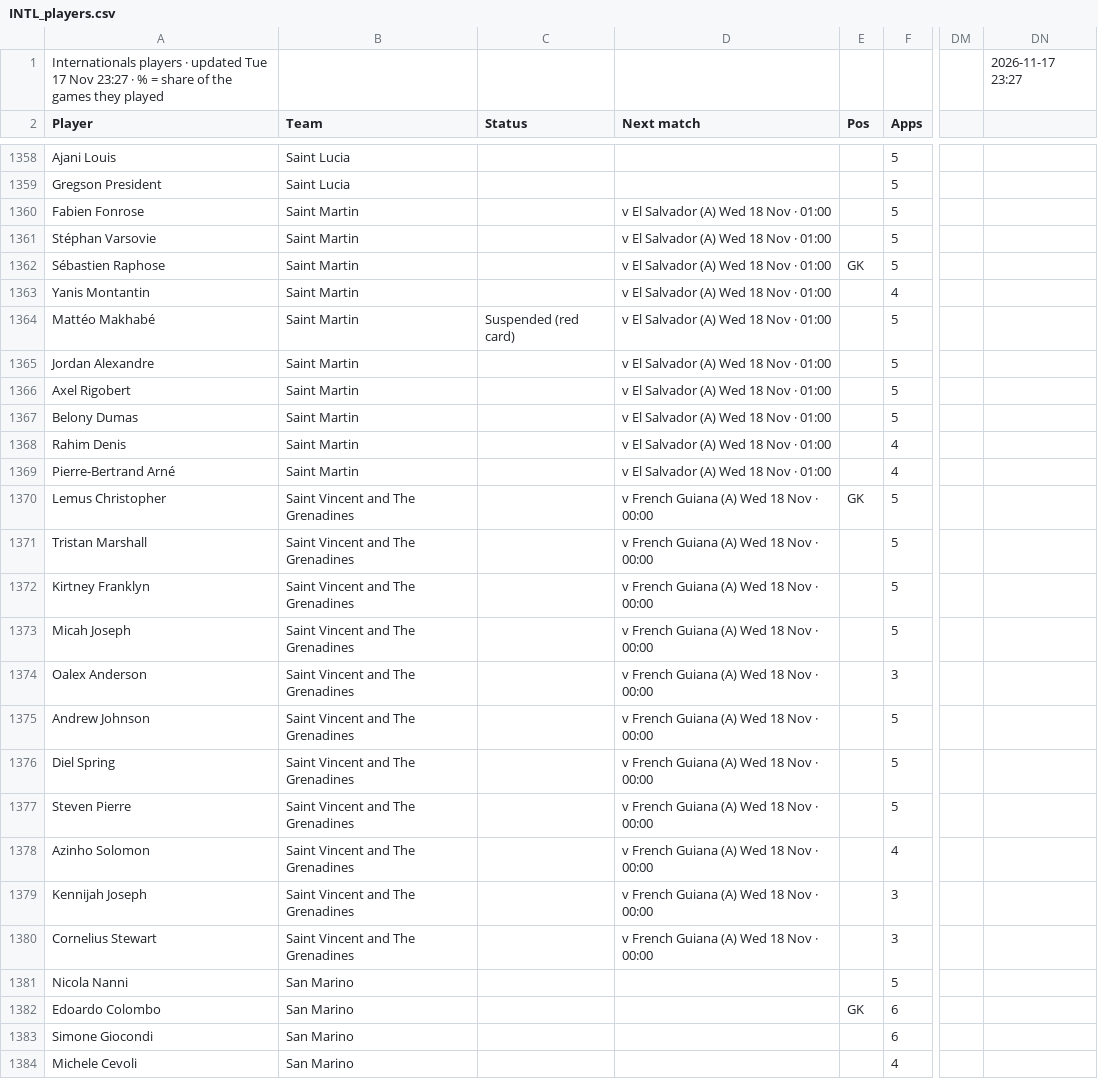
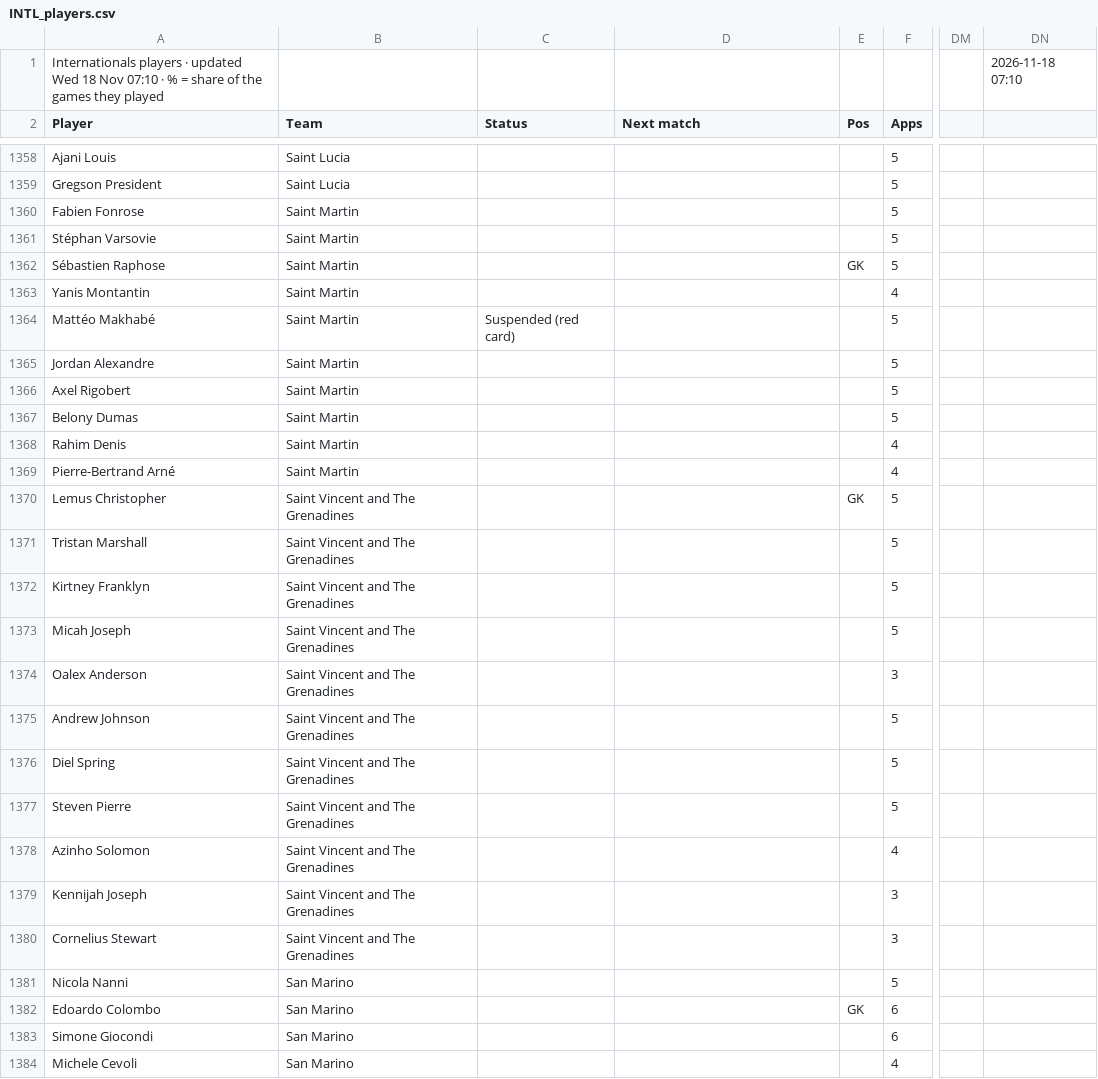
Before and after one commit to 7wilite7/Football-Stats, a CSV file: out/INTL_players.csv, drawn as a sheet; only a part is shown, gaps mark what is left out; the diff covers the shown part only; the diff names each change by its address in the sheet, - before the commit and + after, or states it on an @@ line.

```diff
--- a/out/INTL_players.csv
+++ b/out/INTL_players.csv
-A1 (Player): …· updated Tue 17 Nov 23:27 · %…
+A1 (Player): …· updated Wed 18 Nov 07:10 · %…
-DN1: 2026-11-17 23:27
+DN1: 2026-11-18 07:10
-D1360:D1369 (Next match): v El Salvador (A) Wed 18 Nov · 01:00
+D1360:D1369 (Next match): (empty)
-D1370:D1380 (Next match): v French Guiana (A) Wed 18 Nov · 00:00
+D1370:D1380 (Next match): (empty)
```
Also changed, not shown: 108 edited cells elsewhere in this file, out/BUNDESLIGA_players.csv, out/EPL_players.csv, 38 other files.
